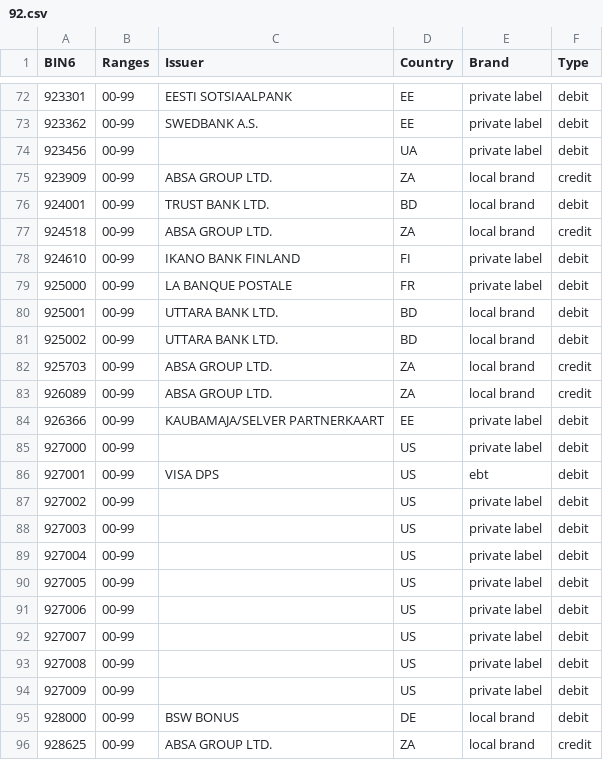
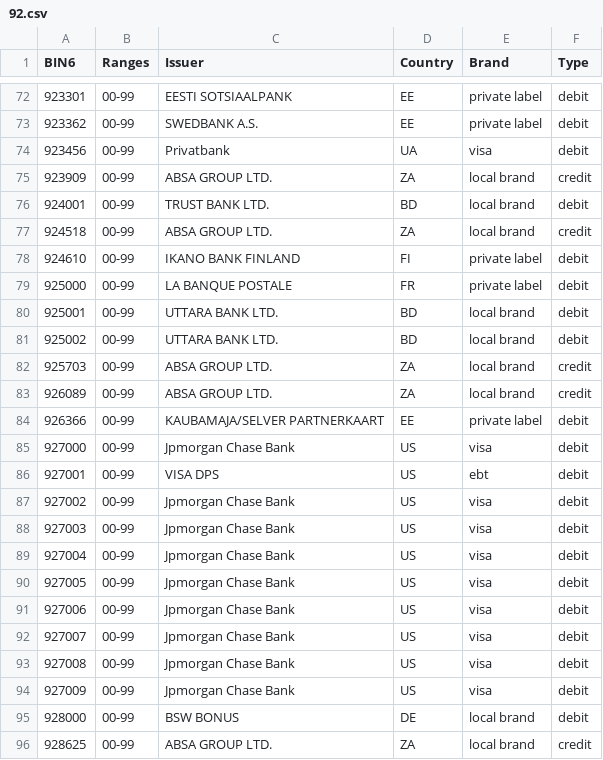
Before and after one commit to Wayproyect/openbiin, a CSV file: functions/data/92.csv, drawn as a sheet; only a part is shown, gaps mark what is left out.

```diff
--- a/functions/data/92.csv
+++ b/functions/data/92.csv
@@ -73,3 +73,3 @@ BIN6,Ranges,Issuer,Country,Brand,Type
 923362,00-99,SWEDBANK A.S.,EE,private label,debit
-923456,00-99,,UA,private label,debit
+923456,00-99,Privatbank,UA,visa,debit
 923909,00-99,ABSA GROUP LTD.,ZA,local brand,credit
@@ -84,12 +84,12 @@ BIN6,Ranges,Issuer,Country,Brand,Type
 926366,00-99,KAUBAMAJA/SELVER PARTNERKAART,EE,private label,debit
-927000,00-99,,US,private label,debit
+927000,00-99,Jpmorgan Chase Bank,US,visa,debit
 927001,00-99,VISA DPS,US,ebt,debit
-927002,00-99,,US,private label,debit
-927003,00-99,,US,private label,debit
-927004,00-99,,US,private label,debit
-927005,00-99,,US,private label,debit
-927006,00-99,,US,private label,debit
-927007,00-99,,US,private label,debit
-927008,00-99,,US,private label,debit
-927009,00-99,,US,private label,debit
+927002,00-99,Jpmorgan Chase Bank,US,visa,debit
+927003,00-99,Jpmorgan Chase Bank,US,visa,debit
+927004,00-99,Jpmorgan Chase Bank,US,visa,debit
+927005,00-99,Jpmorgan Chase Bank,US,visa,debit
+927006,00-99,Jpmorgan Chase Bank,US,visa,debit
+927007,00-99,Jpmorgan Chase Bank,US,visa,debit
+927008,00-99,Jpmorgan Chase Bank,US,visa,debit
+927009,00-99,Jpmorgan Chase Bank,US,visa,debit
 928000,00-99,BSW BONUS,DE,local brand,debit
```
